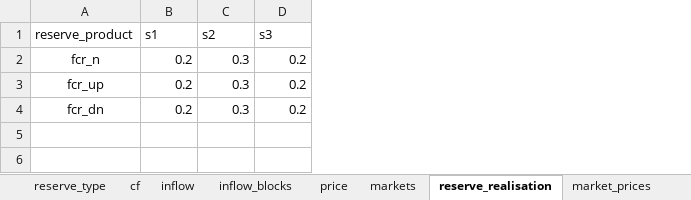
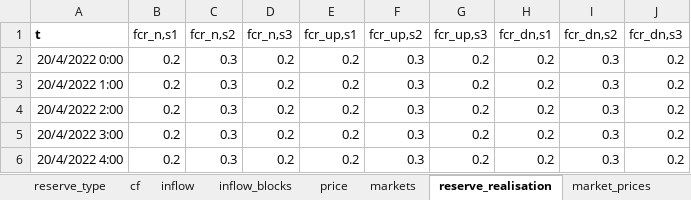
Before and after one commit to predicer-tools/Predicer, an Excel workbook: input_data/input_data_common_start.xlsx, sheet reserve_realisation, drawn as a sheet; values as stored, in another font and other column widths than the file's, no borders; removed rows and columns are numbered as before the commit, all else as after; the diff names each change by its address in the sheet, - before the commit and + after, or states it on an @@ line.

```diff
--- a/input_data/input_data_common_start.xlsx (sheet reserve_realisation)
+++ b/input_data/input_data_common_start.xlsx (sheet reserve_realisation)
-column A, rows 2-4: fcr_n | fcr_up | fcr_dn
+column A, rows 2-4: 20/4/2022 0:00 | 20/4/2022 1:00 | 20/4/2022 2:00
+column E, rows 2-4: all 0.2
+column F, rows 2-4: all 0.3
+column G, rows 2-4: all 0.2
+column H, rows 2-4: all 0.2
+column I, rows 2-4: all 0.3
+column J, rows 2-4: all 0.2
-row 1: reserve_product | s1 | s2 | s3
+row 1: t | fcr_n,s1 | fcr_n,s2 | fcr_n,s3 | fcr_up,s1 | fcr_up,s2 | fcr_up,s3 | fcr_dn,s1 | fcr_dn,s2 | fcr_dn,s3
+row 5: 20/4/2022 3:00 | 0.2 | 0.3 | 0.2 | 0.2 | 0.3 | 0.2 | 0.2 | 0.3 | 0.2
+row 6: 20/4/2022 4:00 | 0.2 | 0.3 | 0.2 | 0.2 | 0.3 | 0.2 | 0.2 | 0.3 | 0.2
```
Also changed, not shown: input_data/demo_model.xlsx, input_data/example_model.xlsx, 7 other files.
